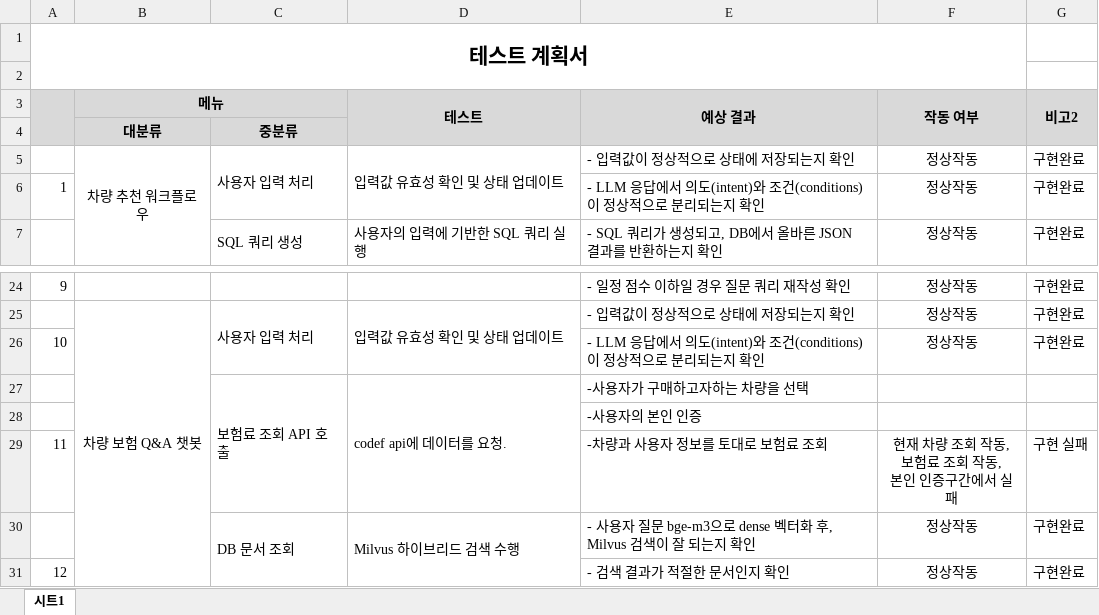
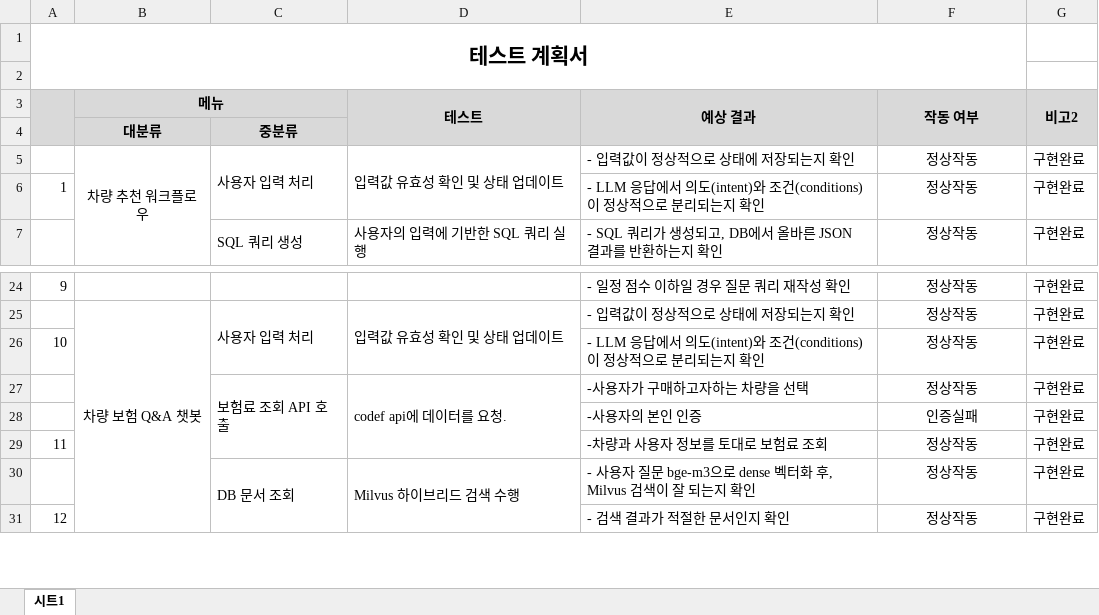
Before and after one commit to SKNETWORKS-FAMILY-AICAMP/SKN03-FINAL-6Team, an Excel workbook: 프로젝트 산출물/모델링 및 평가/모델_테스트 계획 및 결과 보고서.xlsx, sheet 시트1, drawn as a sheet; only a part is shown, gaps mark what is left out; values as stored, in another font and other column widths than the file's, no borders; charts and pictures not drawn; removed rows and columns are numbered as before the commit, all else as after; ↵ is a line break in a cell; the diff names each change by its address in the sheet, - before the commit and + after, or states it on an @@ line.

```diff
--- a/프로젝트 산출물/모델링 및 평가/모델_테스트 계획 및 결과 보고서.xlsx (sheet 시트1)
+++ b/프로젝트 산출물/모델링 및 평가/모델_테스트 계획 및 결과 보고서.xlsx (sheet 시트1)
-G4 fill: none
+G4 fill: #D9D9D9
-F27 (작동 여부): (empty)
+F27 (작동 여부): 정상작동
-G27 (비고2): (empty)
+G27 (비고2): 구현완료
-row 28:  |  |  |  | -사용자의 본인 인증
+row 28:  |  |  |  | -사용자의 본인 인증 | 인증실패 | 구현완료
-F29 (작동 여부): 현재 차량 조회 작동, ↵ 보험료 조회 작동, ↵ 본인 인증구간에서 실패
+F29 (작동 여부): 정상작동
-G29 (비고2): 구현 실패
+G29 (비고2): 구현완료
```
Also changed, not shown: charts or pictures, 프로젝트 산출물/모델 배포/요구사항정의서.xlsx, 25 other files.
